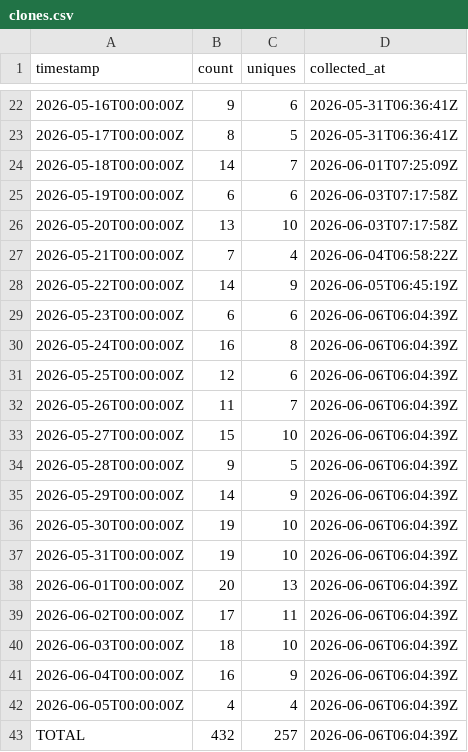
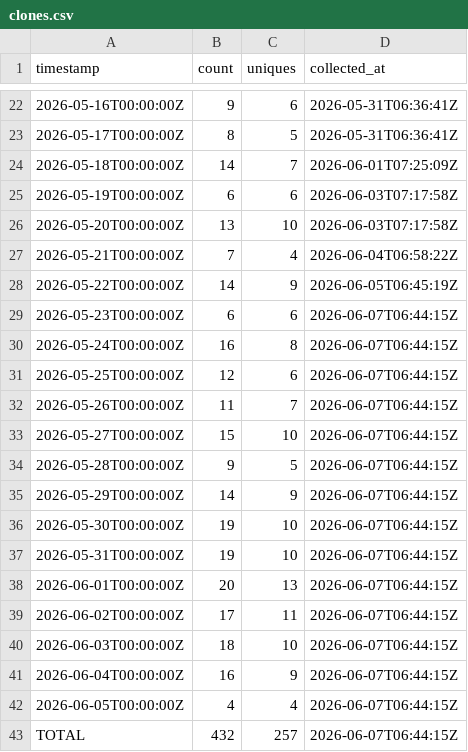
Before and after one commit to J-King-Dottie/pacific-data-hub-agent-mcp, a CSV file: github-traffic/clones.csv, drawn as a sheet; only a part is shown, gaps mark what is left out.

```diff
--- a/github-traffic/clones.csv
+++ b/github-traffic/clones.csv
@@ -28,16 +28,16 @@ timestamp,count,uniques,collected_at
 2026-05-22T00:00:00Z,14,9,2026-06-05T06:45:19Z
-2026-05-23T00:00:00Z,6,6,2026-06-06T06:04:39Z
-2026-05-24T00:00:00Z,16,8,2026-06-06T06:04:39Z
-2026-05-25T00:00:00Z,12,6,2026-06-06T06:04:39Z
-2026-05-26T00:00:00Z,11,7,2026-06-06T06:04:39Z
-2026-05-27T00:00:00Z,15,10,2026-06-06T06:04:39Z
-2026-05-28T00:00:00Z,9,5,2026-06-06T06:04:39Z
-2026-05-29T00:00:00Z,14,9,2026-06-06T06:04:39Z
-2026-05-30T00:00:00Z,19,10,2026-06-06T06:04:39Z
-2026-05-31T00:00:00Z,19,10,2026-06-06T06:04:39Z
-2026-06-01T00:00:00Z,20,13,2026-06-06T06:04:39Z
-2026-06-02T00:00:00Z,17,11,2026-06-06T06:04:39Z
-2026-06-03T00:00:00Z,18,10,2026-06-06T06:04:39Z
-2026-06-04T00:00:00Z,16,9,2026-06-06T06:04:39Z
-2026-06-05T00:00:00Z,4,4,2026-06-06T06:04:39Z
-TOTAL,432,257,2026-06-06T06:04:39Z
+2026-05-23T00:00:00Z,6,6,2026-06-07T06:44:15Z
+2026-05-24T00:00:00Z,16,8,2026-06-07T06:44:15Z
+2026-05-25T00:00:00Z,12,6,2026-06-07T06:44:15Z
+2026-05-26T00:00:00Z,11,7,2026-06-07T06:44:15Z
+2026-05-27T00:00:00Z,15,10,2026-06-07T06:44:15Z
+2026-05-28T00:00:00Z,9,5,2026-06-07T06:44:15Z
+2026-05-29T00:00:00Z,14,9,2026-06-07T06:44:15Z
+2026-05-30T00:00:00Z,19,10,2026-06-07T06:44:15Z
+2026-05-31T00:00:00Z,19,10,2026-06-07T06:44:15Z
+2026-06-01T00:00:00Z,20,13,2026-06-07T06:44:15Z
+2026-06-02T00:00:00Z,17,11,2026-06-07T06:44:15Z
+2026-06-03T00:00:00Z,18,10,2026-06-07T06:44:15Z
+2026-06-04T00:00:00Z,16,9,2026-06-07T06:44:15Z
+2026-06-05T00:00:00Z,4,4,2026-06-07T06:44:15Z
+TOTAL,432,257,2026-06-07T06:44:15Z
```
Also changed, not shown: github-traffic/views.csv.
